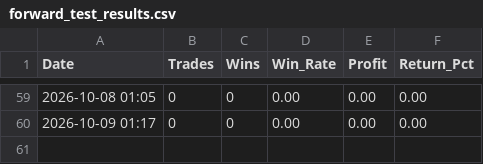
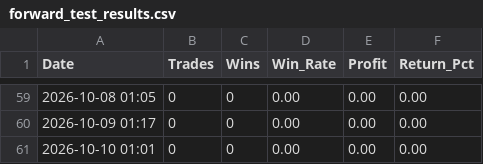
Before and after one commit to trading-bojan-strategy/bojan-forward-test, a CSV file: forward_test_results.csv, drawn as a sheet; only a part is shown, gaps mark what is left out; the diff names each change by its address in the sheet, - before the commit and + after, or states it on an @@ line.

```diff
--- a/forward_test_results.csv
+++ b/forward_test_results.csv
+row 61: 2026-10-10 01:01 | 0 | 0 | 0.00 | 0.00 | 0.00
```
